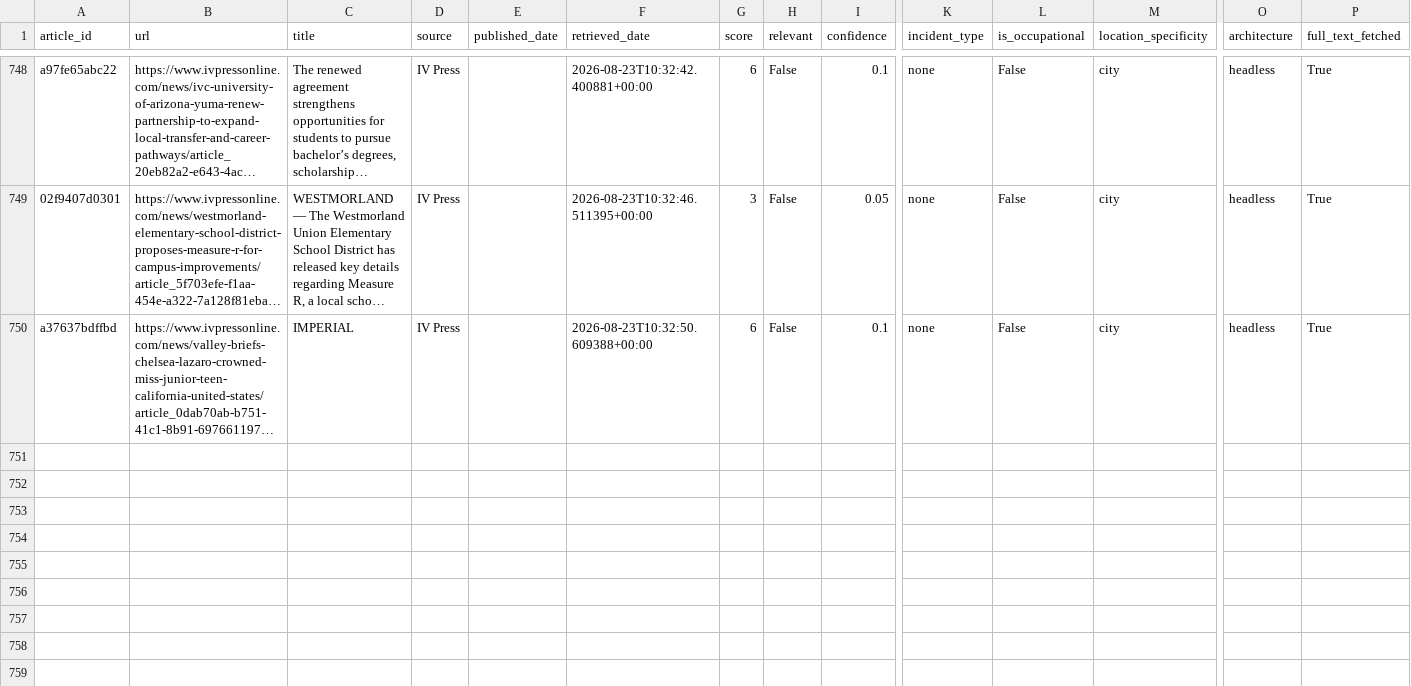
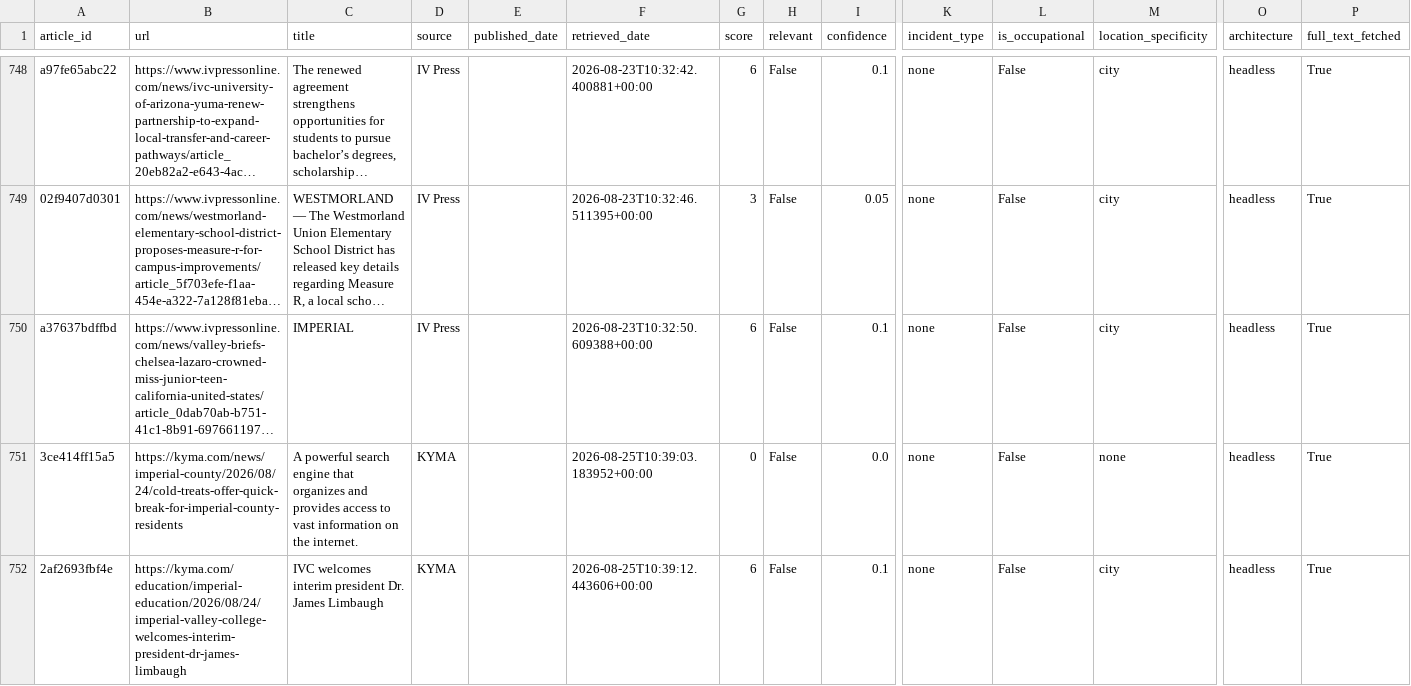
Before and after one commit to theaenache/4branch-iv-heatwatch, a CSV file: data/headless_scored.csv, drawn as a sheet; only a part is shown, gaps mark what is left out; long unchanged cells end in …; rows hold the shown columns only; the diff names each change by its address in the sheet, - before the commit and + after, or states it on an @@ line.

```diff
--- a/data/headless_scored.csv
+++ b/data/headless_scored.csv
+row 751: 3ce414ff15a5 | https://kyma.com/news/imperial-county/2026/08/24/cold-treats-offer-quick-break-for-imperial-county-residents | A powerful search engine that organizes and provides access to vast information on the internet. | KYMA |  | 2026-08-25T10:39:03.183952+00:00 | 0 | False | 0.0 | none | False | none | headless | True
+row 752: 2af2693fbf4e | https://kyma.com/education/imperial-education/2026/08/24/imperial-valley-college-welcomes-interim-president-dr-james-limbaugh | IVC welcomes interim president Dr. James Limbaugh | KYMA |  | 2026-08-25T10:39:12.443606+00:00 | 6 | False | 0.1 | none | False | city | headless | True
```
Also changed, not shown: data/alerts_scored.csv, data/llm_scored.csv, 2 other files.
